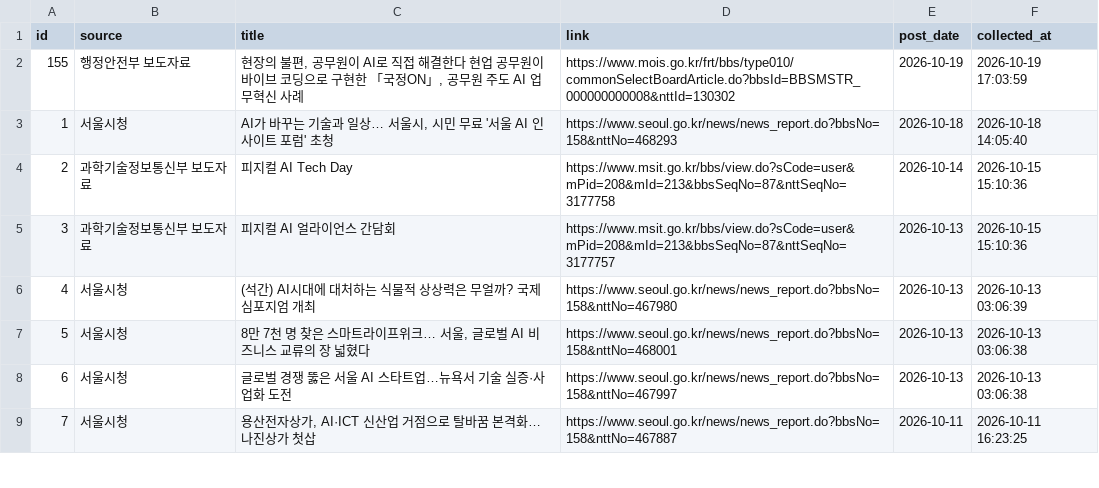
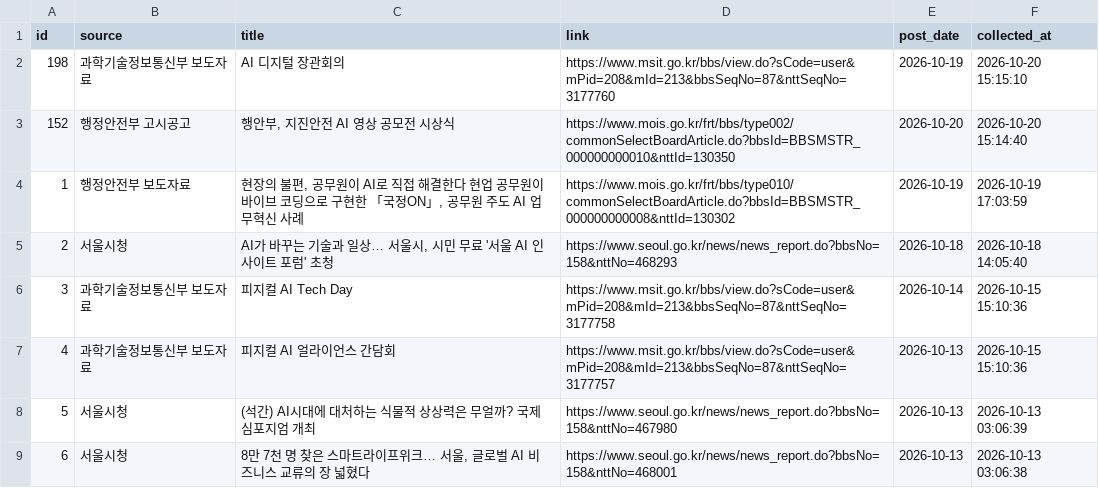
Before and after one commit to dynamicalequilibrium-source/monitor2, a CSV file: data/support_projects.csv, drawn as a sheet; only a part is shown; the shorter side is filled out with more unchanged rows; addresses are those after the commit; the diff names each change by its address in the sheet, - before the commit and + after, or states it on an @@ line.

```diff
--- a/data/support_projects.csv
+++ b/data/support_projects.csv
+row 2: 198 | 과학기술정보통신부 보도자료 | AI 디지털 장관회의 | https://www.msit.go.kr/bbs/view.do?sCode=user&mPid=208&mId=213&bbsSeqNo=87&nttSeqNo=3177760 | 2026-10-19 | 2026-10-20 15:15:10
+row 3: 152 | 행정안전부 고시공고 | 행안부, 지진안전 AI 영상 공모전 시상식 | https://www.mois.go.kr/frt/bbs/type002/commonSelectBoardArticle.do?bbsId=BBSMSTR_000000000010&nttId=130350 | 2026-10-20 | 2026-10-20 15:14:40
@@ column A (id) renumbered from row 4 down @@
```
